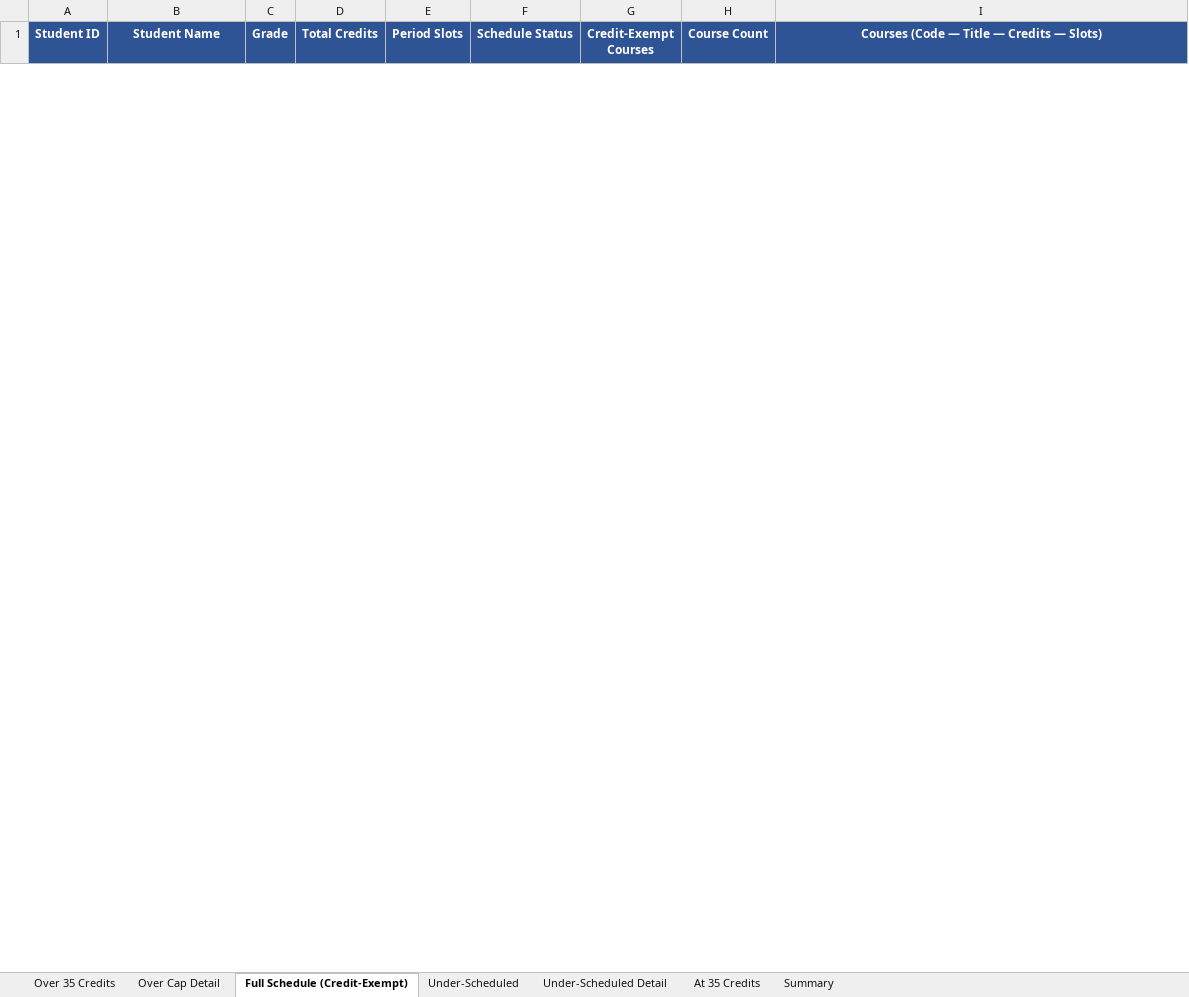
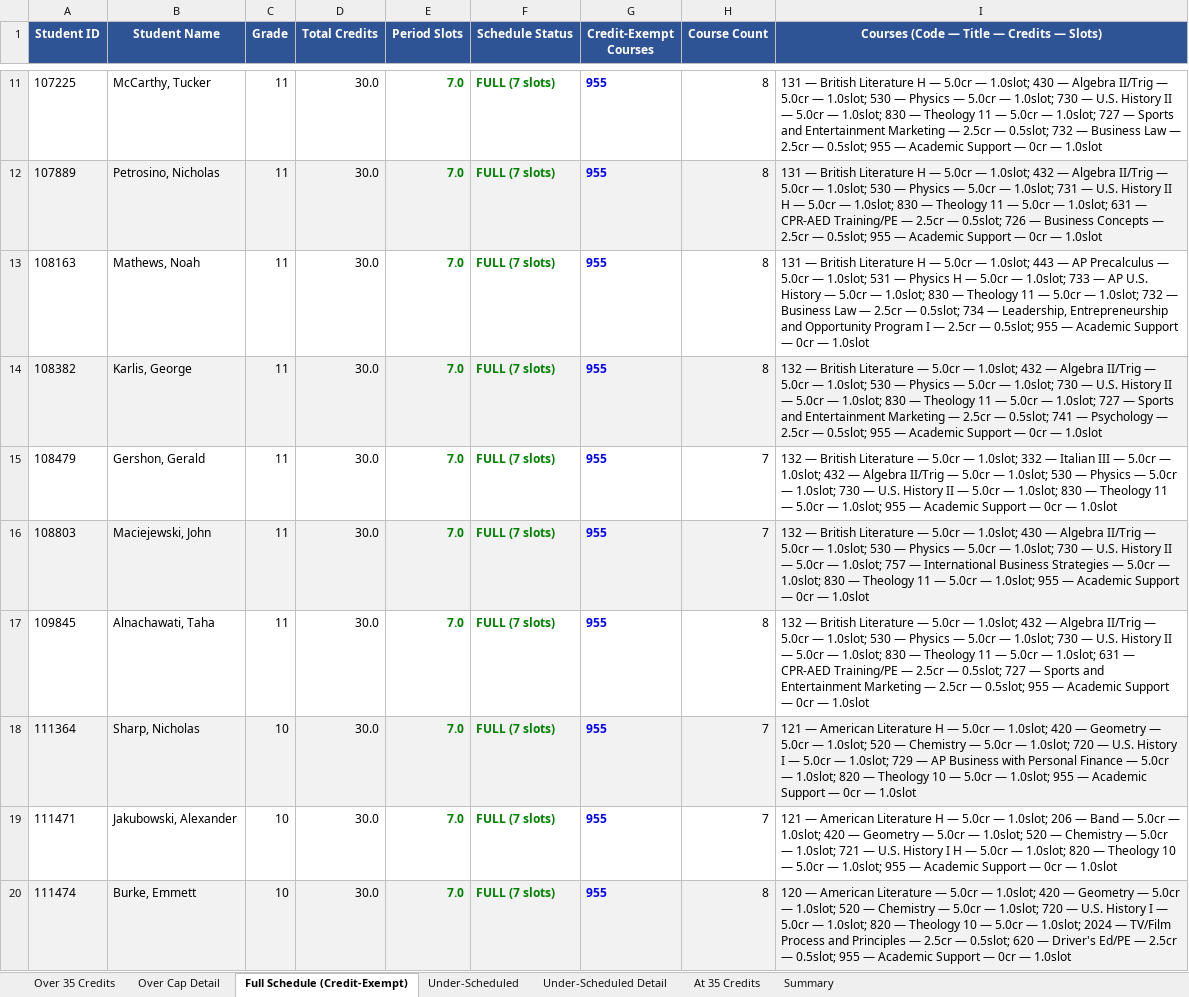
Before and after one commit to jciofalopowerllc-stack/sat-course, an Excel workbook: Credit_Audit_2026_27.xlsx, sheet Full Schedule (Credit-Exempt), drawn as a sheet; only a part is shown, gaps mark what is left out; values as stored, in another font and other column widths than the file's, no borders; the diff covers the shown part only; the diff names each change by its address in the sheet, - before the commit and + after, or states it on an @@ line.

```diff
--- a/Credit_Audit_2026_27.xlsx (sheet Full Schedule (Credit-Exempt))
+++ b/Credit_Audit_2026_27.xlsx (sheet Full Schedule (Credit-Exempt))
+row 11: 107225 | McCarthy, Tucker | 11 | 30.0 | 7.0 | FULL (7 slots) | 955 | 8 | 131 — British Literature H — 5.0cr — 1.0slot; 430 — Algebra II/Trig — 5.0cr — 1.0slot; 530 — Physics — 5.0cr — 1.0slot; 730 — U.S. History II — 5.0cr — 1.0slot; 830 — Theology 11 — 5.0cr — 1.0slot; 727 — Sports and Entertainment Marketing — 2.5cr — 0.5slot; 732 — Business Law — 2.5cr — 0.5slot; 955 — Academic Support — 0cr — 1.0slot
+row 12: 107889 | Petrosino, Nicholas | 11 | 30.0 | 7.0 | FULL (7 slots) | 955 | 8 | 131 — British Literature H — 5.0cr — 1.0slot; 432 — Algebra II/Trig — 5.0cr — 1.0slot; 530 — Physics — 5.0cr — 1.0slot; 731 — U.S. History II H — 5.0cr — 1.0slot; 830 — Theology 11 — 5.0cr — 1.0slot; 631 — CPR-AED Training/PE — 2.5cr — 0.5slot; 726 — Business Concepts — 2.5cr — 0.5slot; 955 — Academic Support — 0cr — 1.0slot
+row 13: 108163 | Mathews, Noah | 11 | 30.0 | 7.0 | FULL (7 slots) | 955 | 8 | 131 — British Literature H — 5.0cr — 1.0slot; 443 — AP Precalculus — 5.0cr — 1.0slot; 531 — Physics H — 5.0cr — 1.0slot; 733 — AP U.S. History — 5.0cr — 1.0slot; 830 — Theology 11 — 5.0cr — 1.0slot; 732 — Business Law — 2.5cr — 0.5slot; 734 — Leadership, Entrepreneurship and Opportunity Program I — 2.5cr — 0.5slot; 955 — Academic Support — 0cr — 1.0slot
+row 14: 108382 | Karlis, George | 11 | 30.0 | 7.0 | FULL (7 slots) | 955 | 8 | 132 — British Literature — 5.0cr — 1.0slot; 432 — Algebra II/Trig — 5.0cr — 1.0slot; 530 — Physics — 5.0cr — 1.0slot; 730 — U.S. History II — 5.0cr — 1.0slot; 830 — Theology 11 — 5.0cr — 1.0slot; 727 — Sports and Entertainment Marketing — 2.5cr — 0.5slot; 741 — Psychology — 2.5cr — 0.5slot; 955 — Academic Support — 0cr — 1.0slot
+row 15: 108479 | Gershon, Gerald | 11 | 30.0 | 7.0 | FULL (7 slots) | 955 | 7 | 132 — British Literature — 5.0cr — 1.0slot; 332 — Italian III — 5.0cr — 1.0slot; 432 — Algebra II/Trig — 5.0cr — 1.0slot; 530 — Physics — 5.0cr — 1.0slot; 730 — U.S. History II — 5.0cr — 1.0slot; 830 — Theology 11 — 5.0cr — 1.0slot; 955 — Academic Support — 0cr — 1.0slot
+row 16: 108803 | Maciejewski, John | 11 | 30.0 | 7.0 | FULL (7 slots) | 955 | 7 | 132 — British Literature — 5.0cr — 1.0slot; 430 — Algebra II/Trig — 5.0cr — 1.0slot; 530 — Physics — 5.0cr — 1.0slot; 730 — U.S. History II — 5.0cr — 1.0slot; 757 — International Business Strategies — 5.0cr — 1.0slot; 830 — Theology 11 — 5.0cr — 1.0slot; 955 — Academic Support — 0cr — 1.0slot
+row 17: 109845 | Alnachawati, Taha | 11 | 30.0 | 7.0 | FULL (7 slots) | 955 | 8 | 132 — British Literature — 5.0cr — 1.0slot; 432 — Algebra II/Trig — 5.0cr — 1.0slot; 530 — Physics — 5.0cr — 1.0slot; 730 — U.S. History II — 5.0cr — 1.0slot; 830 — Theology 11 — 5.0cr — 1.0slot; 631 — CPR-AED Training/PE — 2.5cr — 0.5slot; 727 — Sports and Entertainment Marketing — 2.5cr — 0.5slot; 955 — Academic Support — 0cr — 1.0slot
+row 18: 111364 | Sharp, Nicholas | 10 | 30.0 | 7.0 | FULL (7 slots) | 955 | 7 | 121 — American Literature H — 5.0cr — 1.0slot; 420 — Geometry — 5.0cr — 1.0slot; 520 — Chemistry — 5.0cr — 1.0slot; 720 — U.S. History I — 5.0cr — 1.0slot; 729 — AP Business with Personal Finance — 5.0cr — 1.0slot; 820 — Theology 10 — 5.0cr — 1.0slot; 955 — Academic Support — 0cr — 1.0slot
+row 19: 111471 | Jakubowski, Alexander | 10 | 30.0 | 7.0 | FULL (7 slots) | 955 | 7 | 121 — American Literature H — 5.0cr — 1.0slot; 206 — Band — 5.0cr — 1.0slot; 420 — Geometry — 5.0cr — 1.0slot; 520 — Chemistry — 5.0cr — 1.0slot; 721 — U.S. History I H — 5.0cr — 1.0slot; 820 — Theology 10 — 5.0cr — 1.0slot; 955 — Academic Support — 0cr — 1.0slot
+row 20: 111474 | Burke, Emmett | 10 | 30.0 | 7.0 | FULL (7 slots) | 955 | 8 | 120 — American Literature — 5.0cr — 1.0slot; 420 — Geometry — 5.0cr — 1.0slot; 520 — Chemistry — 5.0cr — 1.0slot; 720 — U.S. History I — 5.0cr — 1.0slot; 820 — Theology 10 — 5.0cr — 1.0slot; 2024 — TV/Film Process and Principles — 2.5cr — 0.5slot; 620 — Driver's Ed/PE — 2.5cr — 0.5slot; 955 — Academic Support — 0cr — 1.0slot
```
Also changed, not shown: 18 added rows and 1 removed row elsewhere in this sheet, sheet Under-Scheduled Detail, sheet Under-Scheduled, sheet Summary, All_Students_Schedule_Status_2026_27.xlsx, templates/Template_2_Student_Course_Requests.xlsx.
